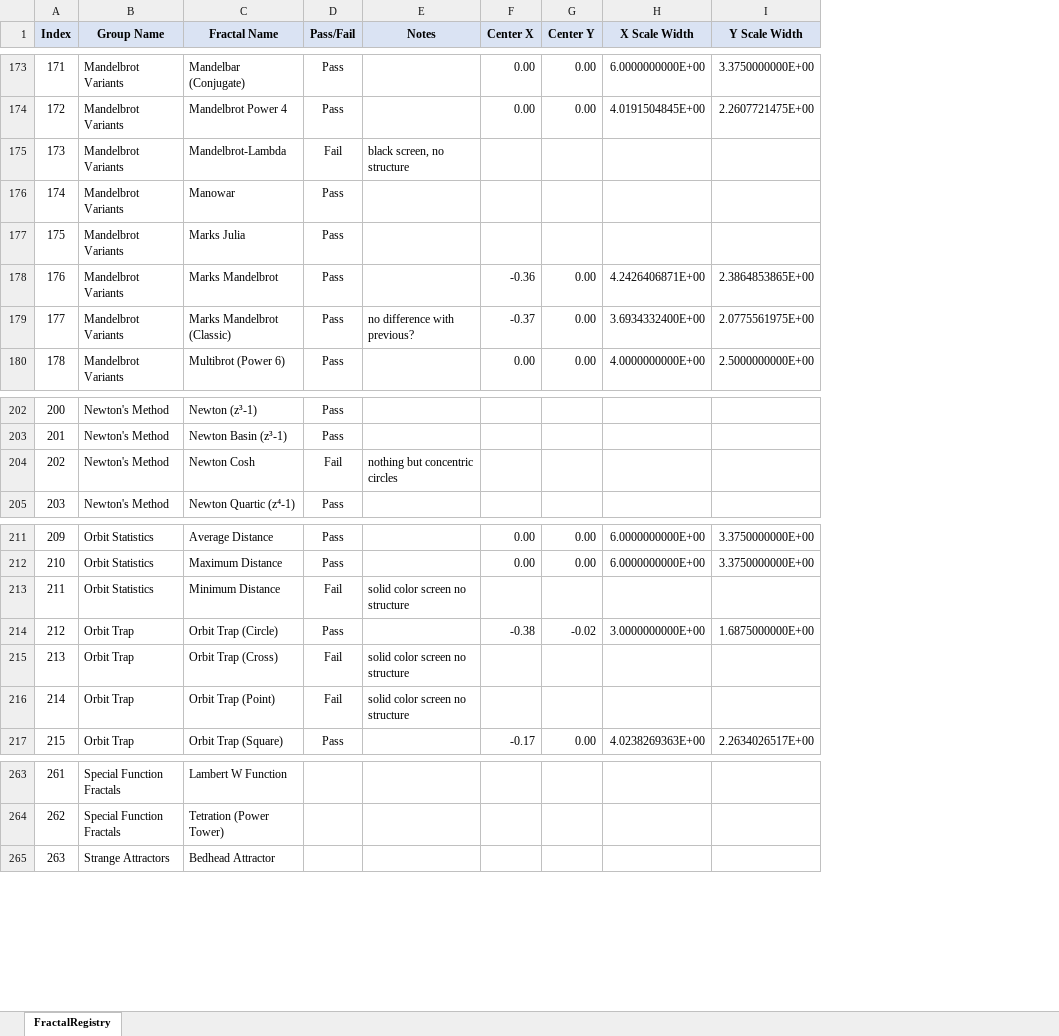
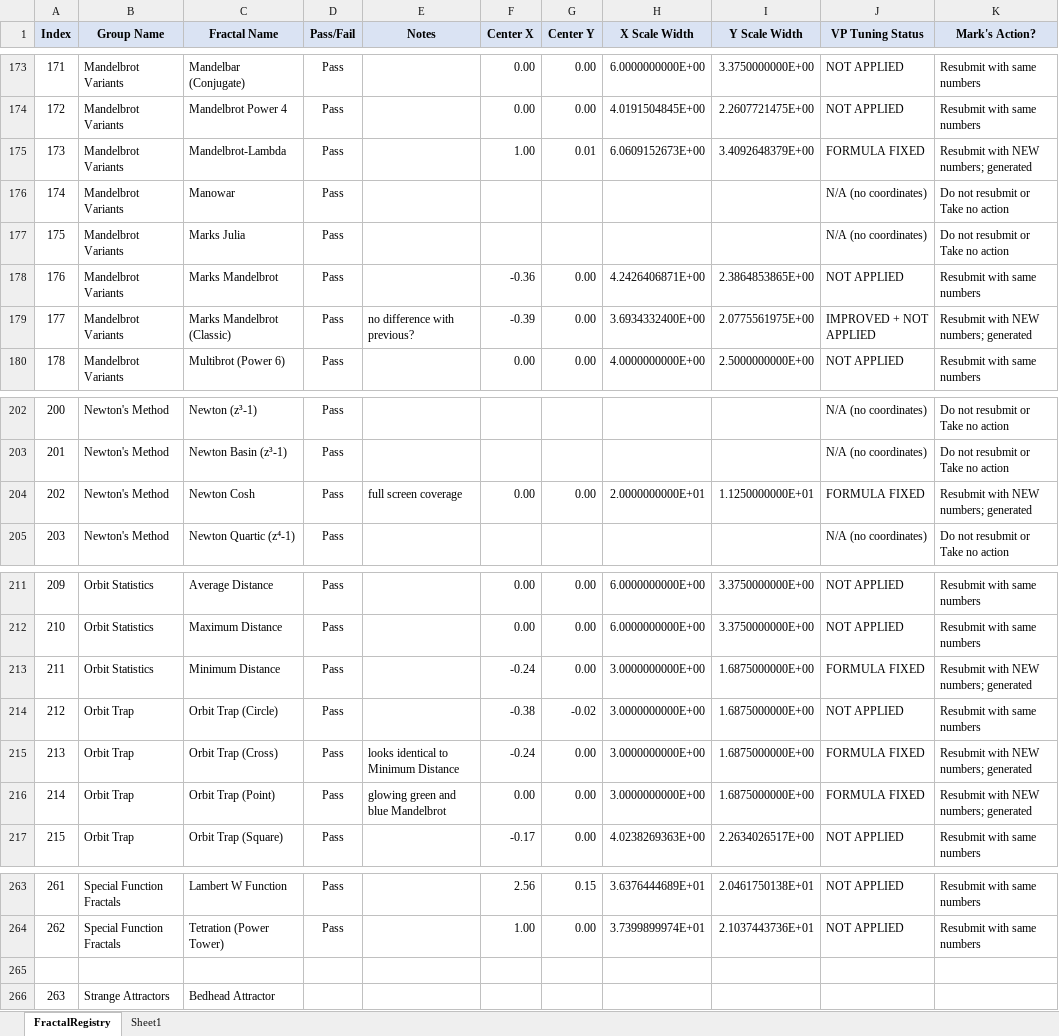
Before and after one commit to markhassellsmith/ManpLab, an Excel workbook: ManpWinUI/Documentation/Architecture/FractalRegistry.xlsx, sheet FractalRegistry, drawn as a sheet; only a part is shown, gaps mark what is left out; values as stored, in another font and other column widths than the file's, no borders; conditional formats not drawn; the diff covers the shown part only; the diff names each change by its address in the sheet, - before the commit and + after, or states it on an @@ line.

Commit message:
Modifications to center coordinates and viewport scale (a.k.a, Viewport Tuning) for fractals numbered #153 thru #262 .  Purpose is to start the user at the top level of a visualization, where the structure is just beginning to emerge.  The assumption is that the user wants to see from the start, down to smaller scales, how the fractal is structured.

```diff
--- a/ManpWinUI/Documentation/Architecture/FractalRegistry.xlsx (sheet FractalRegistry)
+++ b/ManpWinUI/Documentation/Architecture/FractalRegistry.xlsx (sheet FractalRegistry)
+sheet tab: Sheet1
+column J (VP Tuning Status), rows 173-180: NOT APPLIED | NOT APPLIED | FORMULA FIXED | N/A (no coordinates) | N/A (no coordinates) | NOT APPLIED | IMPROVED + NOT APPLIED | NOT APPLIED; rows 202-205: N/A (no coordinates) | N/A (no coordinates) | FORMULA FIXED | N/A (no coordinates); rows 211-217: NOT APPLIED | NOT APPLIED | FORMULA FIXED | NOT APPLIED | FORMULA FIXED | FORMULA FIXED | NOT APPLIED; rows 263-264: NOT APPLIED | NOT APPLIED
+column K (Mark's Action?), rows 173-180: Resubmit with same numbers | Resubmit with same numbers | Resubmit with NEW numbers; generated | Do not resubmit or Take no action | Do not resubmit or Take no action | Resubmit with same numbers | Resubmit with NEW numbers; generated | Resubmit with same numbers; rows 202-205: Do not resubmit or Take no action | Do not resubmit or Take no action | Resubmit with NEW numbers; generated | Do not resubmit or Take no action; rows 211-217: Resubmit with same numbers | Resubmit with same numbers | Resubmit with NEW numbers; generated | Resubmit with same numbers | Resubmit with NEW numbers; generated | Resubmit with NEW numbers; generated | Resubmit with same numbers; rows 263-264: Resubmit with same numbers | Resubmit with same numbers
-D175 (Pass/Fail): Fail
+D175 (Pass/Fail): Pass
-E175 (Notes): black screen, no structure
+E175 (Notes): (empty)
-F175 (Center X): (empty)
+F175 (Center X): 1.00
-G175 (Center Y): (empty)
+G175 (Center Y): 0.01
-H175 (X Scale Width): (empty)
+H175 (X Scale Width): 6.0609152673E+00
-I175 (Y Scale Width): (empty)
+I175 (Y Scale Width): 3.4092648379E+00
-F179 (Center X): -0.37
+F179 (Center X): -0.39
-D204 (Pass/Fail): Fail
+D204 (Pass/Fail): Pass
-E204 (Notes): nothing but concentric circles
+E204 (Notes): full screen coverage
-F204 (Center X): (empty)
+F204 (Center X): 0.00
-G204 (Center Y): (empty)
+G204 (Center Y): 0.00
-H204 (X Scale Width): (empty)
+H204 (X Scale Width): 2.0000000000E+01
-I204 (Y Scale Width): (empty)
+I204 (Y Scale Width): 1.1250000000E+01
-D213 (Pass/Fail): Fail
+D213 (Pass/Fail): Pass
-E213 (Notes): solid color screen no structure
+E213 (Notes): (empty)
-F213 (Center X): (empty)
+F213 (Center X): -0.24
-G213 (Center Y): (empty)
+G213 (Center Y): 0.00
-H213 (X Scale Width): (empty)
+H213 (X Scale Width): 3.0000000000E+00
-I213 (Y Scale Width): (empty)
+I213 (Y Scale Width): 1.6875000000E+00
-D215:D216 (Pass/Fail): Fail
+D215:D216 (Pass/Fail): Pass
-E215 (Notes): solid color screen no structure
+E215 (Notes): looks identical to Minimum Distance
-F215 (Center X): (empty)
+F215 (Center X): -0.24
-G215:G216 (Center Y): (empty)
+G215:G216 (Center Y): 0.00
-H215:H216 (X Scale Width): (empty)
+H215:H216 (X Scale Width): 3.0000000000E+00
-I215:I216 (Y Scale Width): (empty)
+I215:I216 (Y Scale Width): 1.6875000000E+00
-E216 (Notes): solid color screen no structure
+E216 (Notes): glowing green and blue Mandelbrot
-F216 (Center X): (empty)
+F216 (Center X): 0.00
-D263:D264 (Pass/Fail): (empty)
+D263:D264 (Pass/Fail): Pass
-F263 (Center X): (empty)
+F263 (Center X): 2.56
-G263 (Center Y): (empty)
+G263 (Center Y): 0.15
-H263 (X Scale Width): (empty)
+H263 (X Scale Width): 3.6376444689E+01
-I263 (Y Scale Width): (empty)
+I263 (Y Scale Width): 2.0461750138E+01
-F264 (Center X): (empty)
+F264 (Center X): 1.00
-G264 (Center Y): (empty)
+G264 (Center Y): 0.00
-H264 (X Scale Width): (empty)
+H264 (X Scale Width): 3.7399899974E+01
-I264 (Y Scale Width): (empty)
+I264 (Y Scale Width): 2.1037443736E+01
+row 265: (empty)
```
Also changed, not shown: 82 edited cells elsewhere in this sheet, formulas that keep their value, 20 other files.
